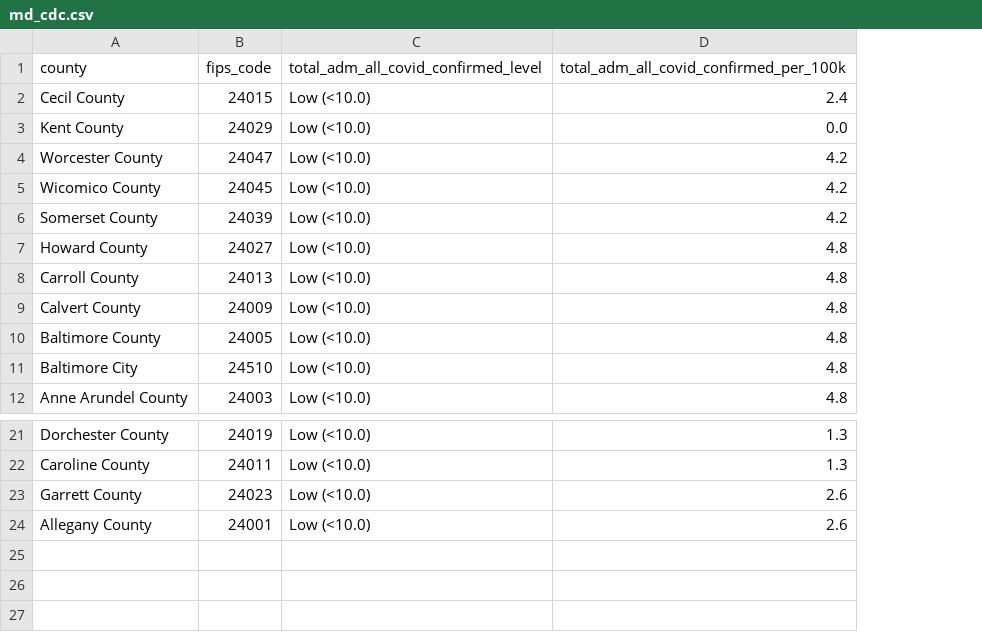
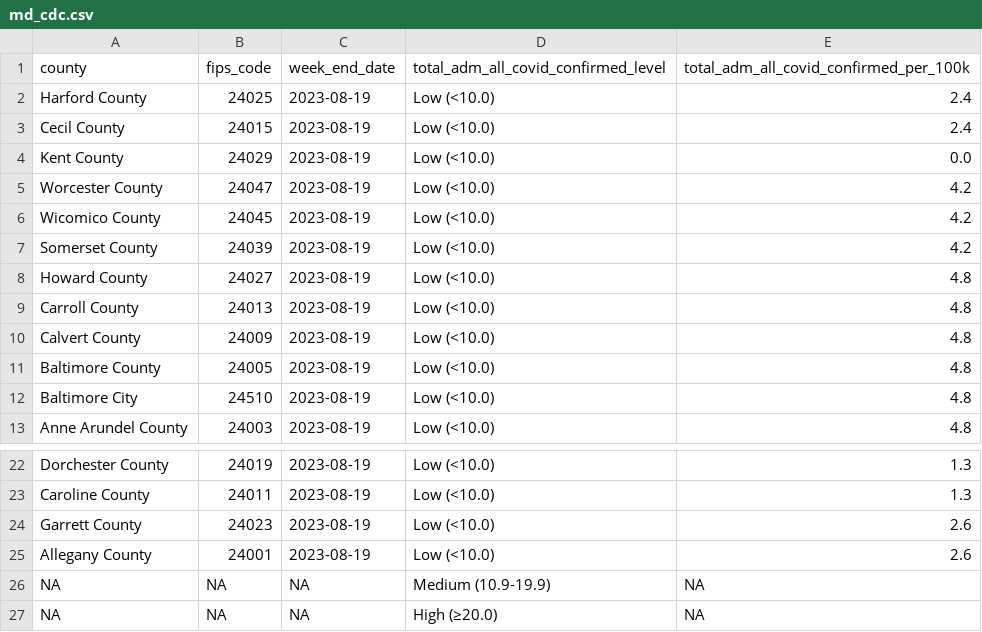
Before and after one commit to Baltimore-Sun/md-covid-scraper, a CSV file: md_cdc.csv, drawn as a sheet; only a part is shown, gaps mark what is left out; addresses are those after the commit; the diff names each change by its address in the sheet, - before the commit and + after, or states it on an @@ line.

```diff
--- a/md_cdc.csv
+++ b/md_cdc.csv
+column C (week_end_date), rows 3-13: all 2023-08-19; rows 22-25: all 2023-08-19
+row 2: Harford County | 24025 | 2023-08-19 | Low (<10.0) | 2.4
+row 26: NA | NA | NA | Medium (10.9-19.9) | NA
+row 27: NA | NA | NA | High (≥20.0) | NA
```
